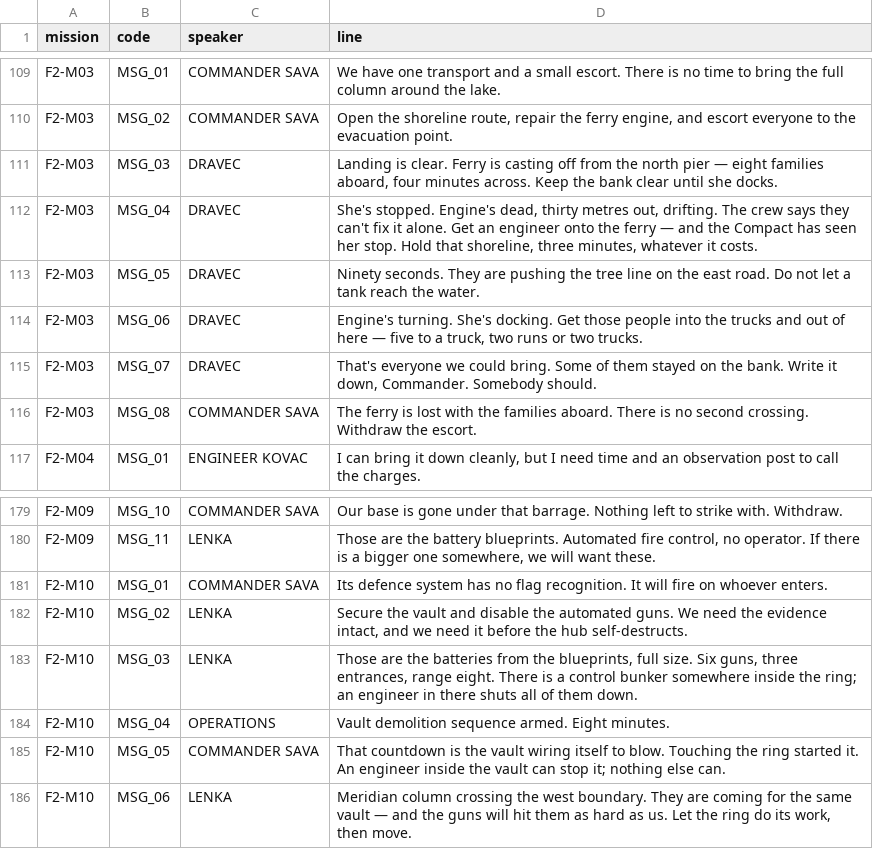
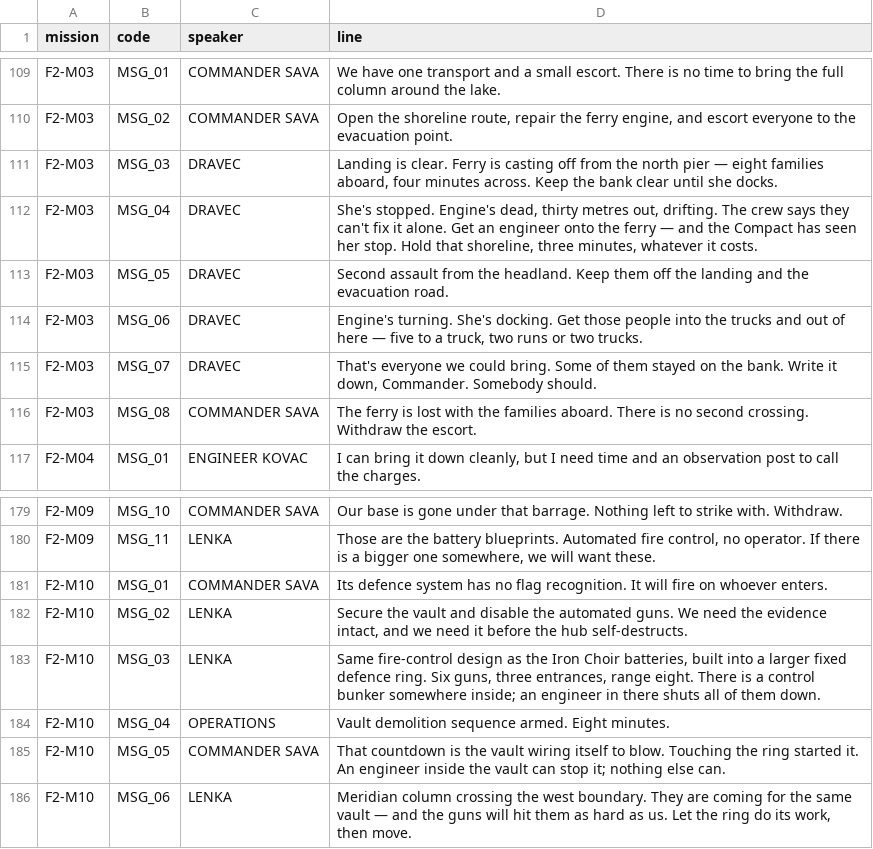
Before and after one commit to ultrasonicoverdrive/staalfront, a CSV file: content/voiceover.csv, drawn as a sheet; only a part is shown, gaps mark what is left out.

```diff
--- a/content/voiceover.csv
+++ b/content/voiceover.csv
@@ -112,3 +112,3 @@ F2-M03,MSG_03,DRAVEC,"Landing is clear. Ferry is casting off from the north pier
 F2-M03,MSG_04,DRAVEC,"She's stopped. Engine's dead, thirty metres out, drifting. The crew says they can't fix it alone. Get an engineer onto the ferry — and the Compact has seen her stop. Hold that shoreline, three minutes, whatever it costs."
-F2-M03,MSG_05,DRAVEC,Ninety seconds. They are pushing the tree line on the east road. Do not let a tank reach the water.
+F2-M03,MSG_05,DRAVEC,Second assault from the headland. Keep them off the landing and the evacuation road.
 F2-M03,MSG_06,DRAVEC,"Engine's turning. She's docking. Get those people into the trucks and out of here — five to a truck, two runs or two trucks."
@@ -182,3 +182,3 @@ F2-M10,MSG_01,COMMANDER SAVA,Its defence system has no flag recognition. It will
 F2-M10,MSG_02,LENKA,"Secure the vault and disable the automated guns. We need the evidence intact, and we need it before the hub self-destructs."
-F2-M10,MSG_03,LENKA,"Those are the batteries from the blueprints, full size. Six guns, three entrances, range eight. There is a control bunker somewhere inside the ring; an engineer in there shuts all of them down."
+F2-M10,MSG_03,LENKA,"Same fire-control design as the Iron Choir batteries, built into a larger fixed defence ring. Six guns, three entrances, range eight. There is a control bunker somewhere inside; an engineer in there shuts all of them down."
 F2-M10,MSG_04,OPERATIONS,Vault demolition sequence armed. Eight minutes.
```
Also changed, not shown: 12 other files.
